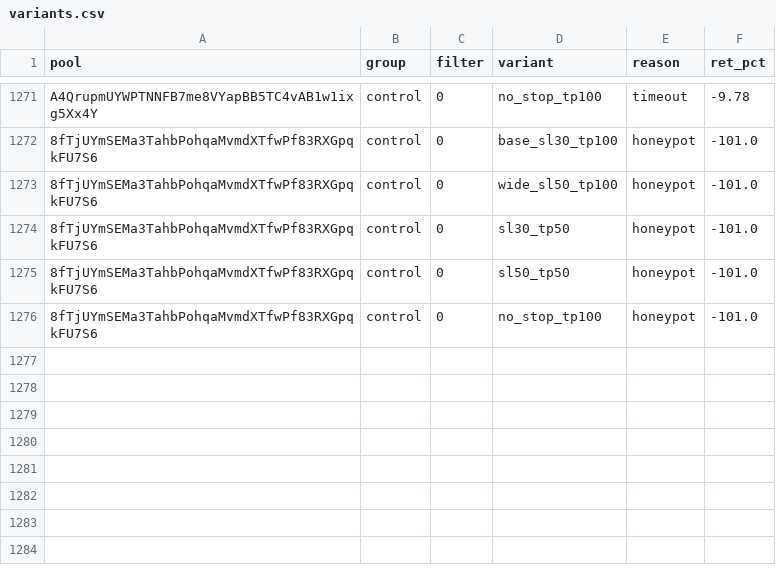
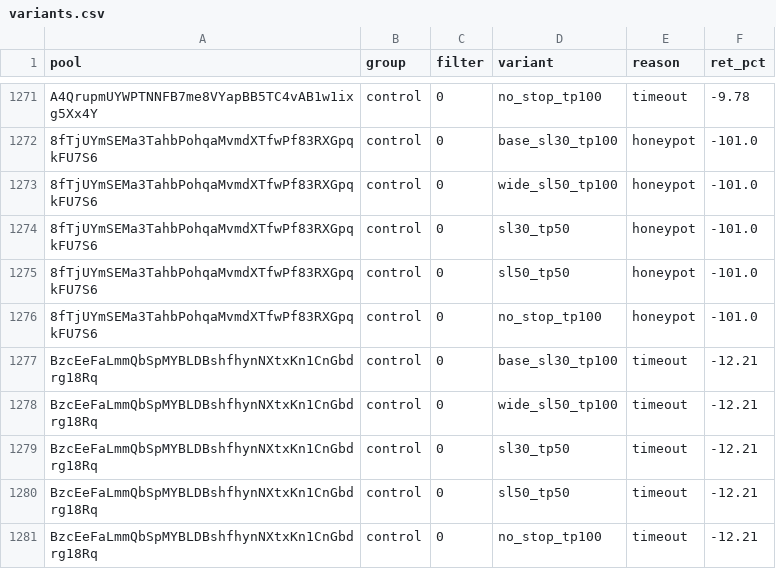
Before and after one commit to twangy2157/paper-trader-sim., a CSV file: paper_data/variants.csv, drawn as a sheet; only a part is shown, gaps mark what is left out.

```diff
--- a/paper_data/variants.csv
+++ b/paper_data/variants.csv
@@ -1276 +1276,6 @@ A4QrupmUYWPTNNFB7me8VYapBB5TC4vAB1w1ixg5Xx4Y,control,0,no_stop_tp100,timeout,-9.
 8fTjUYmSEMa3TahbPohqaMvmdXTfwPf83RXGpqkFU7S6,control,0,no_stop_tp100,honeypot,-101.0
+BzcEeFaLmmQbSpMYBLDBshfhynNXtxKn1CnGbdrg18Rq,control,0,base_sl30_tp100,timeout,-12.21
+BzcEeFaLmmQbSpMYBLDBshfhynNXtxKn1CnGbdrg18Rq,control,0,wide_sl50_tp100,timeout,-12.21
+BzcEeFaLmmQbSpMYBLDBshfhynNXtxKn1CnGbdrg18Rq,control,0,sl30_tp50,timeout,-12.21
+BzcEeFaLmmQbSpMYBLDBshfhynNXtxKn1CnGbdrg18Rq,control,0,sl50_tp50,timeout,-12.21
+BzcEeFaLmmQbSpMYBLDBshfhynNXtxKn1CnGbdrg18Rq,control,0,no_stop_tp100,timeout,-12.21
```
Also changed, not shown: paper_data/ledger.csv, 3 other files.
